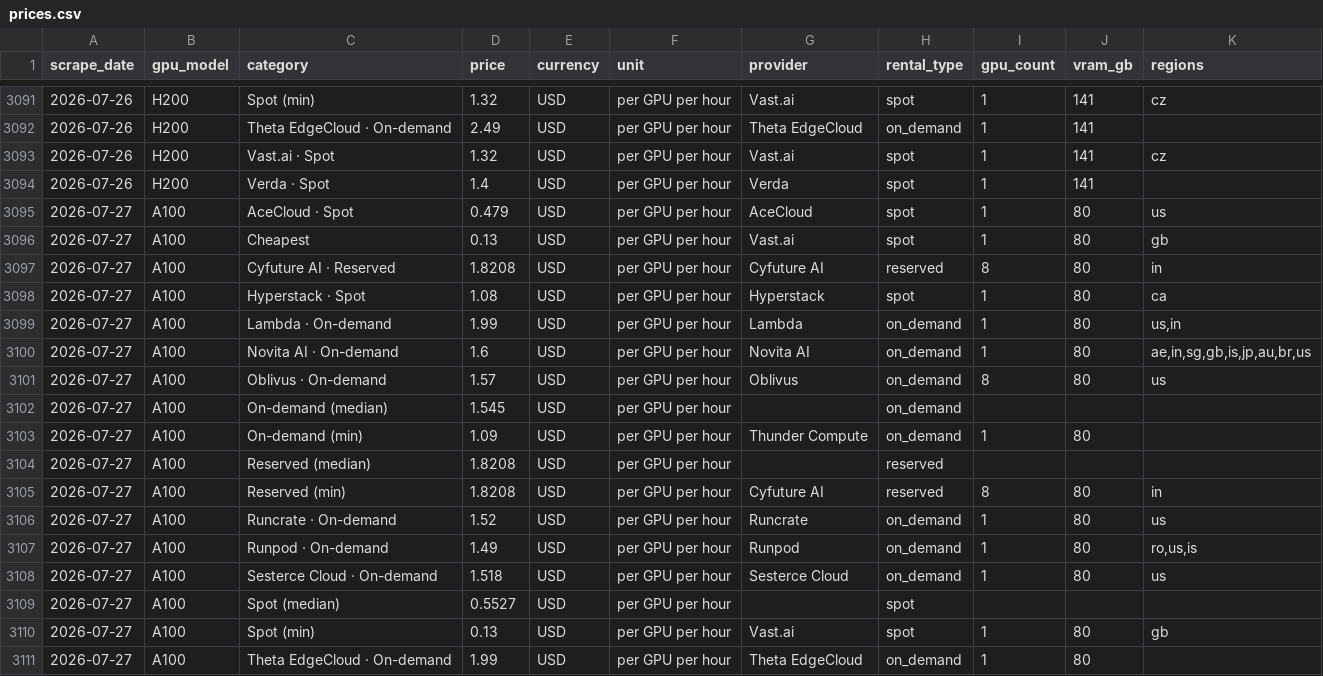
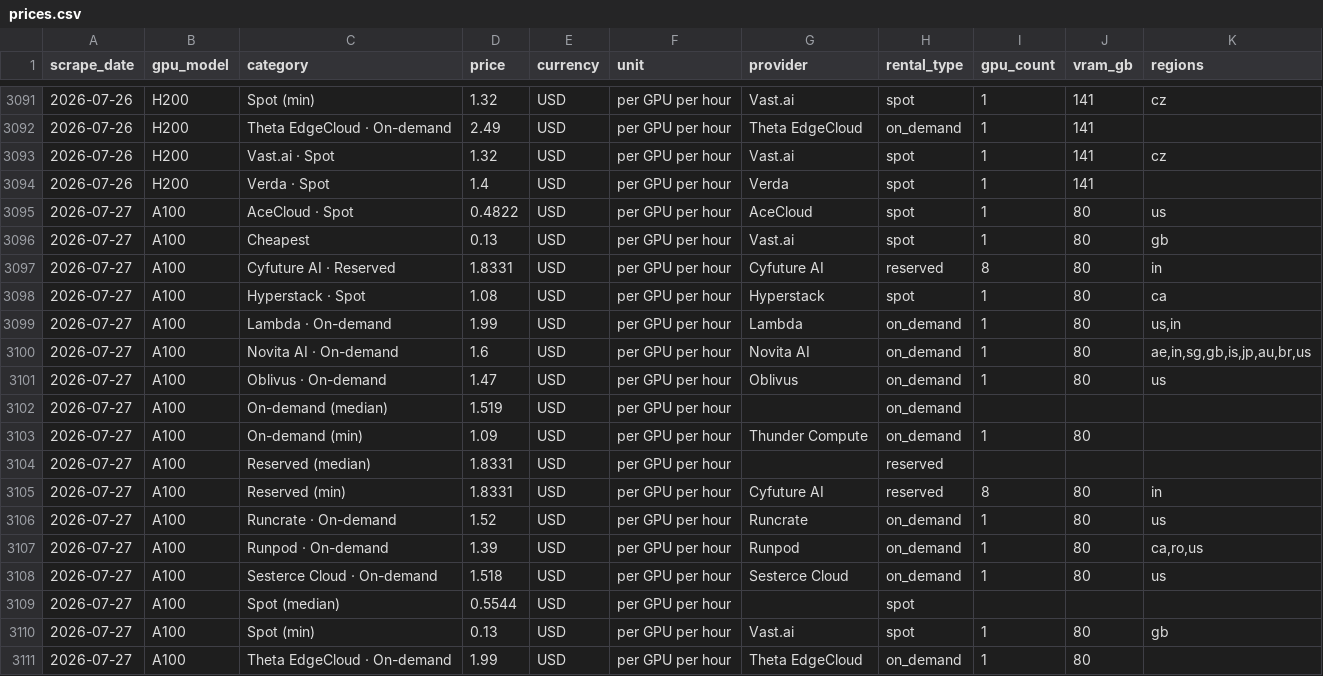
Before and after one commit to geracefogo16-hub/gpu-price-tracker, a CSV file: data/prices.csv, drawn as a sheet; only a part is shown, gaps mark what is left out; the diff covers the shown part only.

```diff
--- a/data/prices.csv
+++ b/data/prices.csv
@@ -3094,5 +3094,5 @@ scrape_date,gpu_model,category,price,currency,unit,provider,rental_type,gpu_coun
 2026-07-26,H200,Verda · Spot,1.4,USD,per GPU per hour,Verda,spot,1,141,
-2026-07-27,A100,AceCloud · Spot,0.479,USD,per GPU per hour,AceCloud,spot,1,80,us
+2026-07-27,A100,AceCloud · Spot,0.4822,USD,per GPU per hour,AceCloud,spot,1,80,us
 2026-07-27,A100,Cheapest,0.13,USD,per GPU per hour,Vast.ai,spot,1,80,gb
-2026-07-27,A100,Cyfuture AI · Reserved,1.8208,USD,per GPU per hour,Cyfuture AI,reserved,8,80,in
+2026-07-27,A100,Cyfuture AI · Reserved,1.8331,USD,per GPU per hour,Cyfuture AI,reserved,8,80,in
 2026-07-27,A100,Hyperstack · Spot,1.08,USD,per GPU per hour,Hyperstack,spot,1,80,ca
@@ -3100,11 +3100,11 @@ scrape_date,gpu_model,category,price,currency,unit,provider,rental_type,gpu_coun
 2026-07-27,A100,Novita AI · On-demand,1.6,USD,per GPU per hour,Novita AI,on_demand,1,80,"ae,in,sg,gb,is,jp,au,br,us"
-2026-07-27,A100,Oblivus · On-demand,1.57,USD,per GPU per hour,Oblivus,on_demand,8,80,us
-2026-07-27,A100,On-demand (median),1.545,USD,per GPU per hour,,on_demand,,,
+2026-07-27,A100,Oblivus · On-demand,1.47,USD,per GPU per hour,Oblivus,on_demand,1,80,us
+2026-07-27,A100,On-demand (median),1.519,USD,per GPU per hour,,on_demand,,,
 2026-07-27,A100,On-demand (min),1.09,USD,per GPU per hour,Thunder Compute,on_demand,1,80,
-2026-07-27,A100,Reserved (median),1.8208,USD,per GPU per hour,,reserved,,,
-2026-07-27,A100,Reserved (min),1.8208,USD,per GPU per hour,Cyfuture AI,reserved,8,80,in
+2026-07-27,A100,Reserved (median),1.8331,USD,per GPU per hour,,reserved,,,
+2026-07-27,A100,Reserved (min),1.8331,USD,per GPU per hour,Cyfuture AI,reserved,8,80,in
 2026-07-27,A100,Runcrate · On-demand,1.52,USD,per GPU per hour,Runcrate,on_demand,1,80,us
-2026-07-27,A100,Runpod · On-demand,1.49,USD,per GPU per hour,Runpod,on_demand,1,80,"ro,us,is"
+2026-07-27,A100,Runpod · On-demand,1.39,USD,per GPU per hour,Runpod,on_demand,1,80,"ca,ro,us"
 2026-07-27,A100,Sesterce Cloud · On-demand,1.518,USD,per GPU per hour,Sesterce Cloud,on_demand,1,80,us
-2026-07-27,A100,Spot (median),0.5527,USD,per GPU per hour,,spot,,,
+2026-07-27,A100,Spot (median),0.5544,USD,per GPU per hour,,spot,,,
 2026-07-27,A100,Spot (min),0.13,USD,per GPU per hour,Vast.ai,spot,1,80,gb
```
Also changed, not shown: 2 added rows and 44 edited cells elsewhere in this file, 1 other file.
